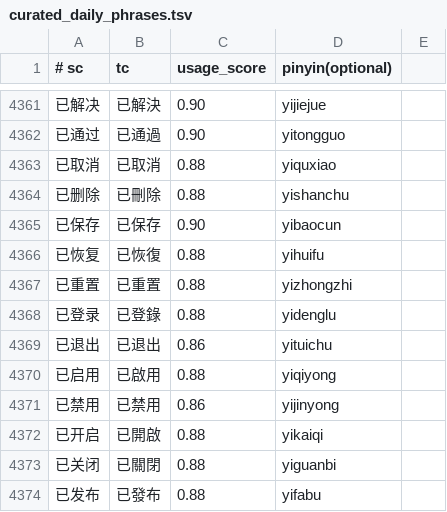
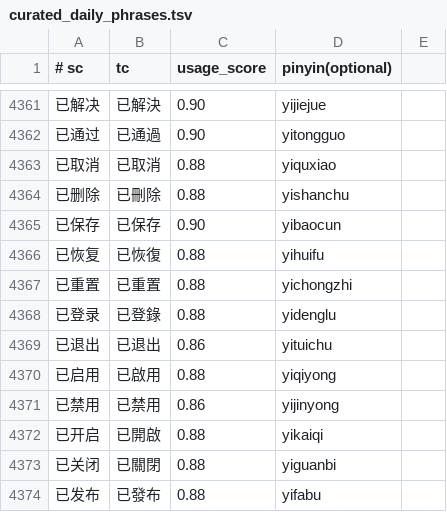
Before and after one commit to shenmin/cassotis-lexicon, a TSV file: manifests/curated_daily_phrases.tsv, drawn as a sheet; only a part is shown, gaps mark what is left out.

```diff
--- a/manifests/curated_daily_phrases.tsv
+++ b/manifests/curated_daily_phrases.tsv
@@ -4366,3 +4366,3 @@
 已恢复	已恢復	0.88	yihuifu
-已重置	已重置	0.88	yizhongzhi
+已重置	已重置	0.88	yichongzhi
 已登录	已登錄	0.88	yidenglu
```
Also changed, not shown: manifests/regression_samples.sc.tsv, manifests/regression_samples.tc.tsv, 21 other files.
